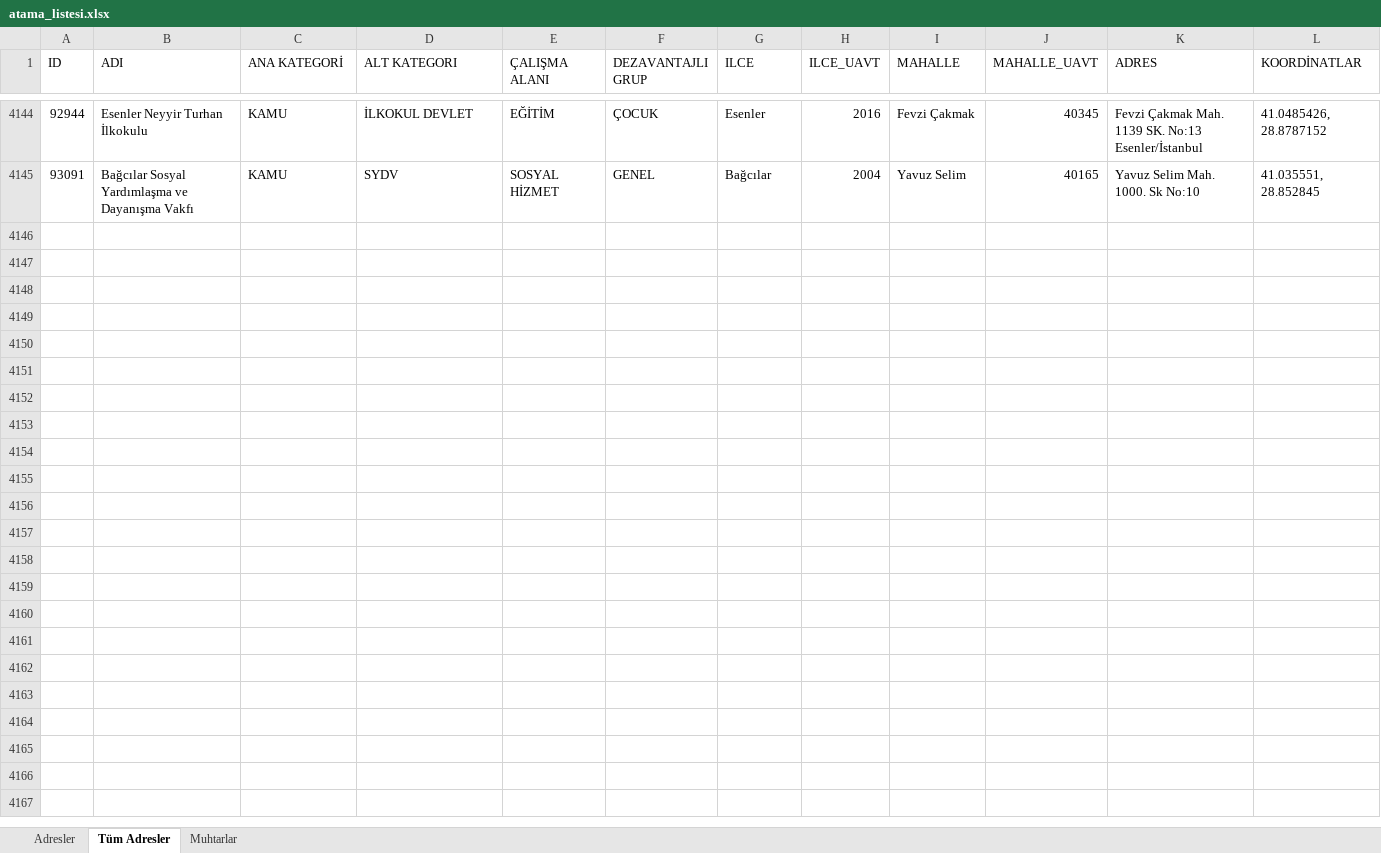
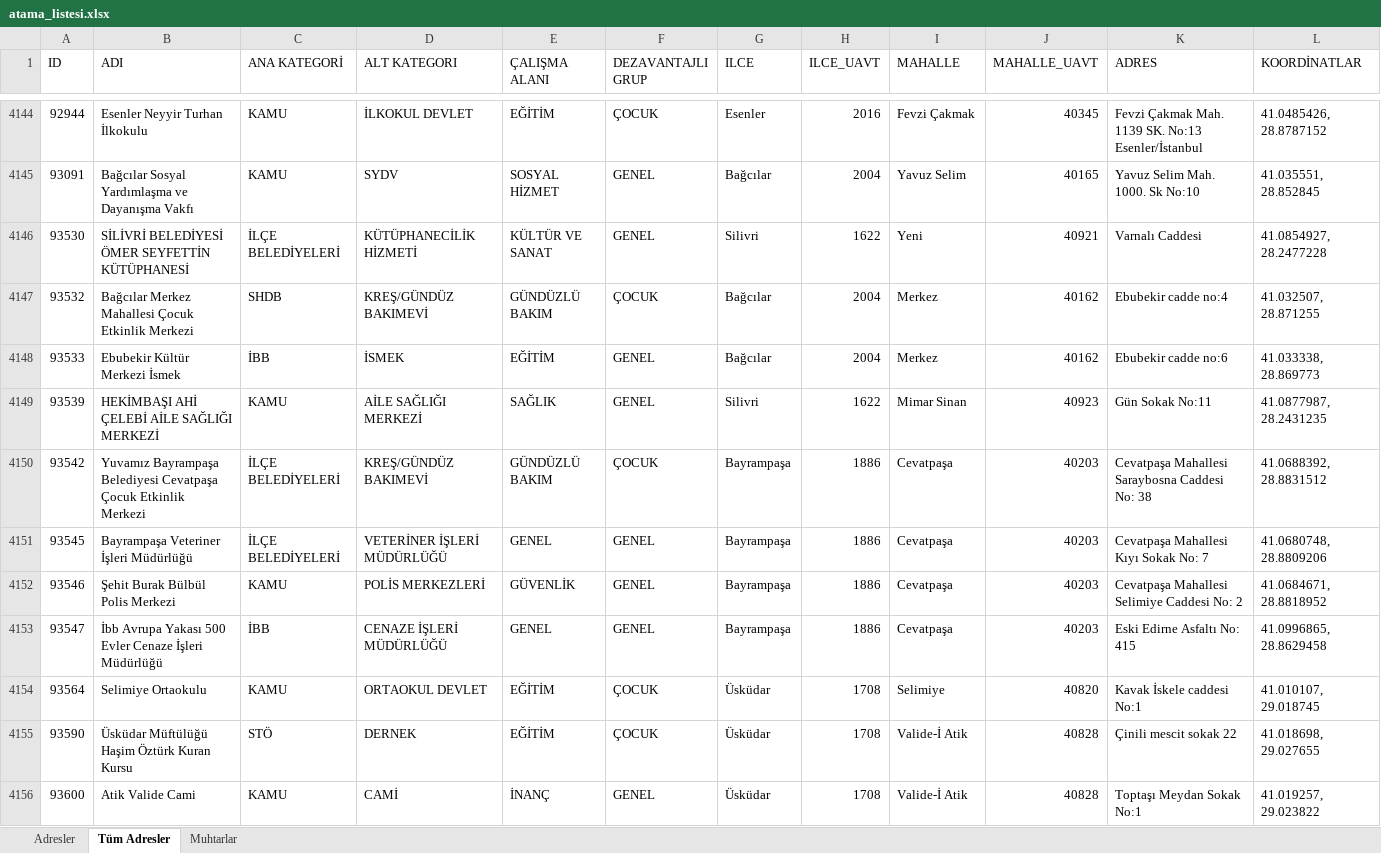
Before and after one commit to sosyalhizmet/sosyalrisk, an Excel workbook: atama_listesi/atama_listesi.xlsx, sheet Tüm Adresler, drawn as a sheet; only a part is shown, gaps mark what is left out; values as stored, in another font and other column widths than the file's, no borders; the diff names each change by its address in the sheet, - before the commit and + after, or states it on an @@ line.

```diff
--- a/atama_listesi/atama_listesi.xlsx (sheet Tüm Adresler)
+++ b/atama_listesi/atama_listesi.xlsx (sheet Tüm Adresler)
+row 4146: 93530 | SİLİVRİ BELEDİYESİ ÖMER SEYFETTİN KÜTÜPHANESİ | İLÇE BELEDİYELERİ | KÜTÜPHANECİLİK HİZMETİ | KÜLTÜR VE SANAT | GENEL | Silivri | 1622 | Yeni | 40921 | Varnalı Caddesi | 41.0854927, 28.2477228
+row 4147: 93532 | Bağcılar Merkez Mahallesi Çocuk Etkinlik Merkezi | SHDB | KREŞ/GÜNDÜZ BAKIMEVİ | GÜNDÜZLÜ BAKIM | ÇOCUK | Bağcılar | 2004 | Merkez | 40162 | Ebubekir cadde no:4 | 41.032507, 28.871255
+row 4148: 93533 | Ebubekir Kültür Merkezi İsmek | İBB | İSMEK | EĞİTİM | GENEL | Bağcılar | 2004 | Merkez | 40162 | Ebubekir cadde no:6 | 41.033338, 28.869773
+row 4149: 93539 | HEKİMBAŞI AHİ ÇELEBİ AİLE SAĞLIĞI MERKEZİ | KAMU | AİLE SAĞLIĞI MERKEZİ | SAĞLIK | GENEL | Silivri | 1622 | Mimar Sinan | 40923 | Gün Sokak No:11 | 41.0877987, 28.2431235
+row 4150: 93542 | Yuvamız Bayrampaşa Belediyesi Cevatpaşa Çocuk Etkinlik Merkezi | İLÇE BELEDİYELERİ | KREŞ/GÜNDÜZ BAKIMEVİ | GÜNDÜZLÜ BAKIM | ÇOCUK | Bayrampaşa | 1886 | Cevatpaşa | 40203 | Cevatpaşa Mahallesi Saraybosna Caddesi No: 38 | 41.0688392, 28.8831512
+row 4151: 93545 | Bayrampaşa Veteriner İşleri Müdürlüğü | İLÇE BELEDİYELERİ | VETERİNER İŞLERİ MÜDÜRLÜĞÜ | GENEL | GENEL | Bayrampaşa | 1886 | Cevatpaşa | 40203 | Cevatpaşa Mahallesi Kıyı Sokak No: 7 | 41.0680748, 28.8809206
+row 4152: 93546 | Şehit Burak Bülbül Polis Merkezi | KAMU | POLİS MERKEZLERİ | GÜVENLİK | GENEL | Bayrampaşa | 1886 | Cevatpaşa | 40203 | Cevatpaşa Mahallesi Selimiye Caddesi No: 2 | 41.0684671, 28.8818952
+row 4153: 93547 | İbb Avrupa Yakası 500 Evler Cenaze İşleri Müdürlüğü | İBB | CENAZE İŞLERİ MÜDÜRLÜĞÜ | GENEL | GENEL | Bayrampaşa | 1886 | Cevatpaşa | 40203 | Eski Edirne Asfaltı No: 415 | 41.0996865, 28.8629458
+row 4154: 93564 | Selimiye Ortaokulu | KAMU | ORTAOKUL DEVLET | EĞİTİM | ÇOCUK | Üsküdar | 1708 | Selimiye | 40820 | Kavak İskele caddesi No:1 | 41.010107, 29.018745
+row 4155: 93590 | Üsküdar Müftülüğü Haşim Öztürk Kuran Kursu | STÖ | DERNEK | EĞİTİM | ÇOCUK | Üsküdar | 1708 | Valide-İ Atik | 40828 | Çinili mescit sokak 22 | 41.018698, 29.027655
+row 4156: 93600 | Atik Valide Cami | KAMU | CAMİ | İNANÇ | GENEL | Üsküdar | 1708 | Valide-İ Atik | 40828 | Toptaşı Meydan Sokak No:1 | 41.019257, 29.023822
```
Also changed, not shown: sheet Adresler.
